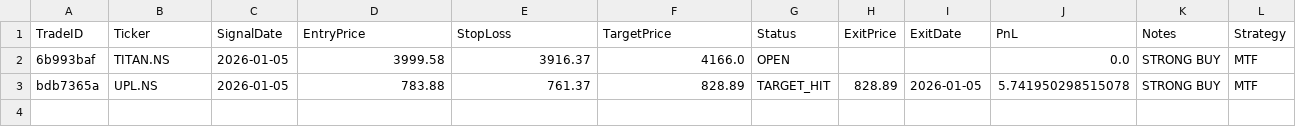
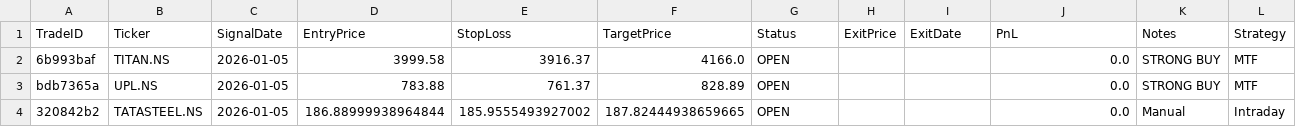
Before and after one commit to rajendraprasadchepuri/Velo, a CSV file: data/live_trades.csv, drawn as a sheet.

Commit message:
Added Live Performance

```diff
--- a/data/live_trades.csv
+++ b/data/live_trades.csv
@@ -2,2 +2,3 @@ TradeID,Ticker,SignalDate,EntryPrice,StopLoss,TargetPrice,Status,ExitPrice,ExitD
 6b993baf,TITAN.NS,2026-01-05,3999.58,3916.37,4166.0,OPEN,,,0.0,STRONG BUY,MTF
-bdb7365a,UPL.NS,2026-01-05,783.88,761.37,828.89,TARGET_HIT,828.89,2026-01-05,5.741950298515078,STRONG BUY,MTF
+bdb7365a,UPL.NS,2026-01-05,783.88,761.37,828.89,OPEN,,,0.0,STRONG BUY,MTF
+320842b2,TATASTEEL.NS,2026-01-05,186.88999938964844,185.9555493927002,187.82444938659665,OPEN,,,0.0,Manual,Intraday
```
Also changed, not shown: 5 other files.
